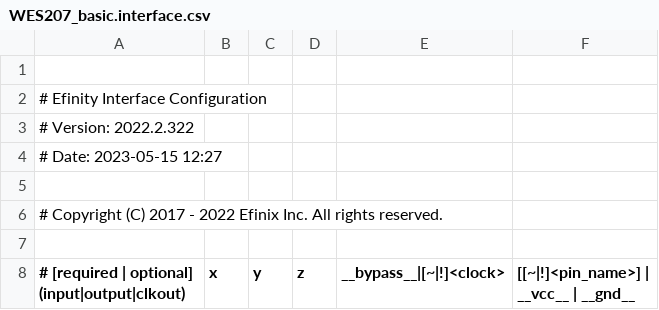
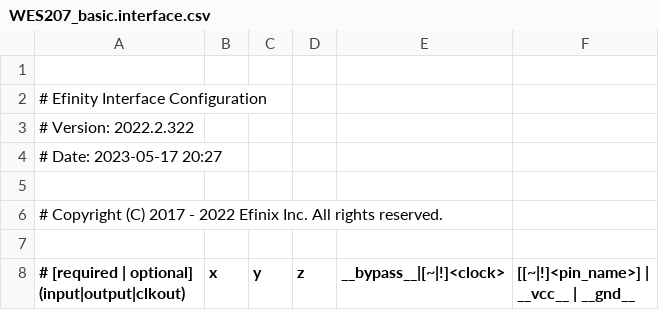
Before and after one commit to jaycordaro/WES207, a CSV file: rtl/WES207_basic/outflow/WES207_basic.interface.csv, drawn as a sheet; only a part is shown.

```diff
--- a/rtl/WES207_basic/outflow/WES207_basic.interface.csv
+++ b/rtl/WES207_basic/outflow/WES207_basic.interface.csv
@@ -3,3 +3,3 @@
 # Version: 2022.2.322
-# Date: 2023-05-15 12:27
+# Date: 2023-05-17 20:27
 
```
Also changed, not shown: rtl/WES207_basic/outflow/WES207_basic.pinout.csv, rtl/WES207_basic/outflow/WES207_basic.res.csv, 44 other files.
